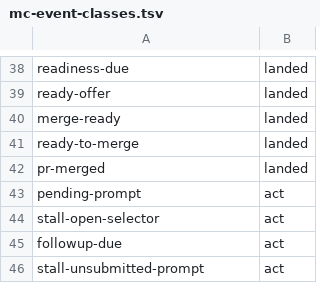
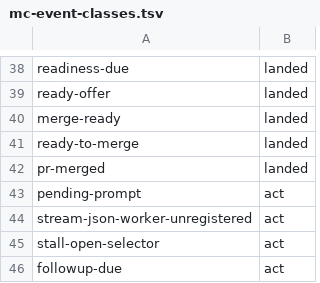
Before and after one commit to inkatze/planwright, a TSV file: config/mc-event-classes.tsv, drawn as a sheet; only a part is shown, gaps mark what is left out; the shorter side is filled out with more unchanged rows.

Commit message:
fix: raise prompts of a live stream-json worker the launcher has no row for
A worker with no launcher row (launched outside the launcher, its row lost, or a polish session a worker spawned) raised its prompts nowhere once its one-time unowned event had gone out. The keeper now takes its program from its name under the launcher's grammar when its dispatch record names none, raises its prompts there as usual and raises one stream-json-worker-unregistered event; a worker nothing owns has its prompts raised to the hub, marked unowned. Who may answer a prompt is unchanged.

```diff
--- a/config/mc-event-classes.tsv
+++ b/config/mc-event-classes.tsv
@@ -43,2 +43,3 @@ pr-merged	landed
 pending-prompt	act
+stream-json-worker-unregistered	act
 stall-open-selector	act
```
Also changed, not shown: 5 other files.
